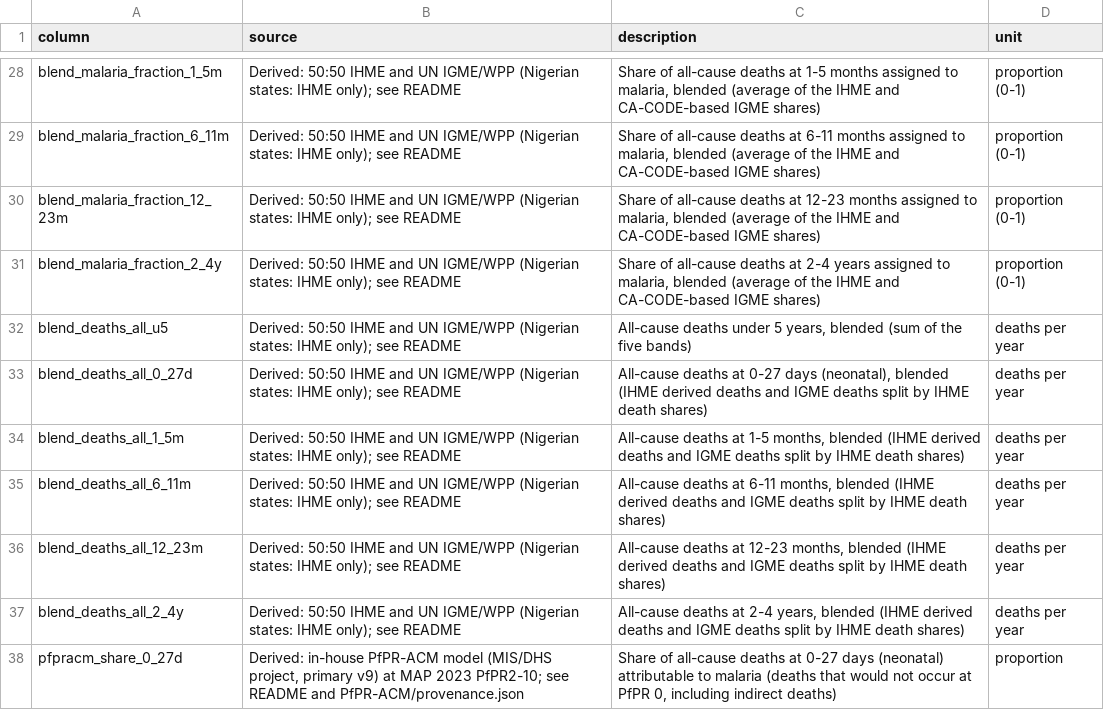
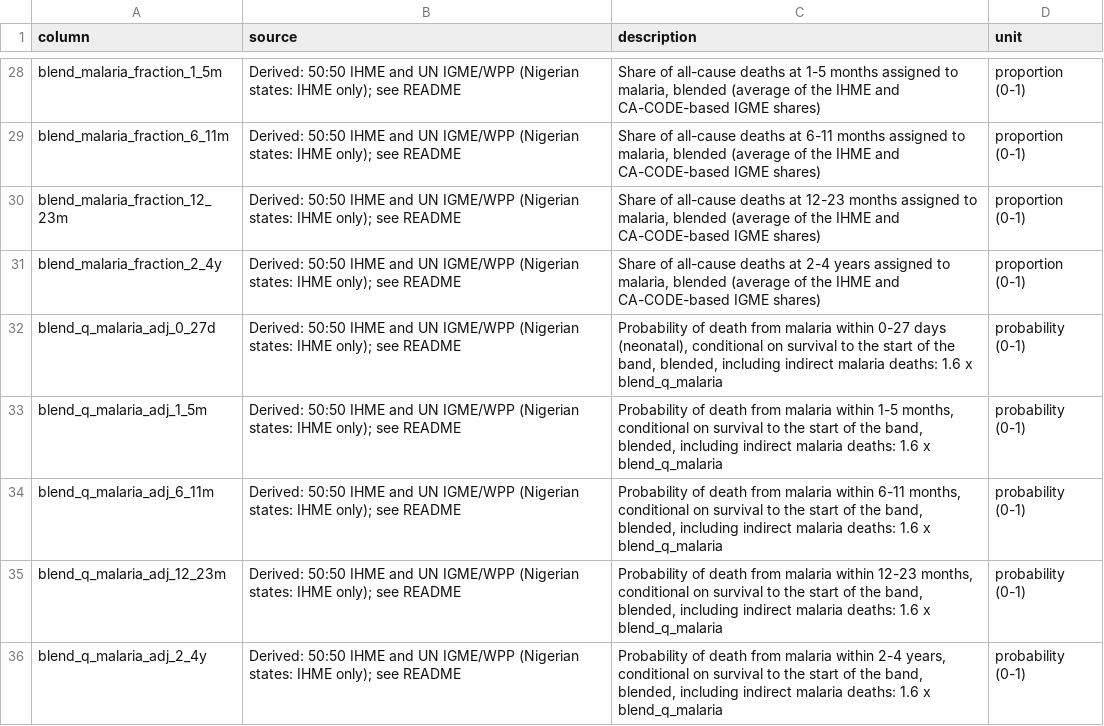
Before and after one commit to Infectious-Diseases-Data-Observatory/malaria-burden-GW, a CSV file: output/data_dictionary.csv, drawn as a sheet; only a part is shown, gaps mark what is left out; the shorter side is filled out with more unchanged rows; the diff covers the shown part only.

```diff
--- a/output/data_dictionary.csv
+++ b/output/data_dictionary.csv
@@ -31 +31,6 @@ blend_malaria_fraction_12_23m,Derived: 50:50 IHME and UN IGME/WPP (Nigerian stat
 blend_malaria_fraction_2_4y,Derived: 50:50 IHME and UN IGME/WPP (Nigerian states: IHME only); see README,"Share of all-cause deaths at 2-4 years assigned to malaria, blended (average of the IHME and CA-CODE-based IGME shares)",proportion (0-1)
+blend_q_malaria_adj_0_27d,Derived: 50:50 IHME and UN IGME/WPP (Nigerian states: IHME only); see README,"Probability of death from malaria within 0-27 days (neonatal), conditional on survival to the start of the band, blended, including indirect malaria deaths: 1.6 x blend_q_malaria",probability (0-1)
+blend_q_malaria_adj_1_5m,Derived: 50:50 IHME and UN IGME/WPP (Nigerian states: IHME only); see README,"Probability of death from malaria within 1-5 months, conditional on survival to the start of the band, blended, including indirect malaria deaths: 1.6 x blend_q_malaria",probability (0-1)
+blend_q_malaria_adj_6_11m,Derived: 50:50 IHME and UN IGME/WPP (Nigerian states: IHME only); see README,"Probability of death from malaria within 6-11 months, conditional on survival to the start of the band, blended, including indirect malaria deaths: 1.6 x blend_q_malaria",probability (0-1)
+blend_q_malaria_adj_12_23m,Derived: 50:50 IHME and UN IGME/WPP (Nigerian states: IHME only); see README,"Probability of death from malaria within 12-23 months, conditional on survival to the start of the band, blended, including indirect malaria deaths: 1.6 x blend_q_malaria",probability (0-1)
+blend_q_malaria_adj_2_4y,Derived: 50:50 IHME and UN IGME/WPP (Nigerian states: IHME only); see README,"Probability of death from malaria within 2-4 years, conditional on survival to the start of the band, blended, including indirect malaria deaths: 1.6 x blend_q_malaria",probability (0-1)
```
Also changed, not shown: 5 added rows and 10 edited cells elsewhere in this file, figures/u5_malaria_probability_blend_vs_pfpracm.csv, output/malaria_burden_main_2023.csv, 9 other files.
